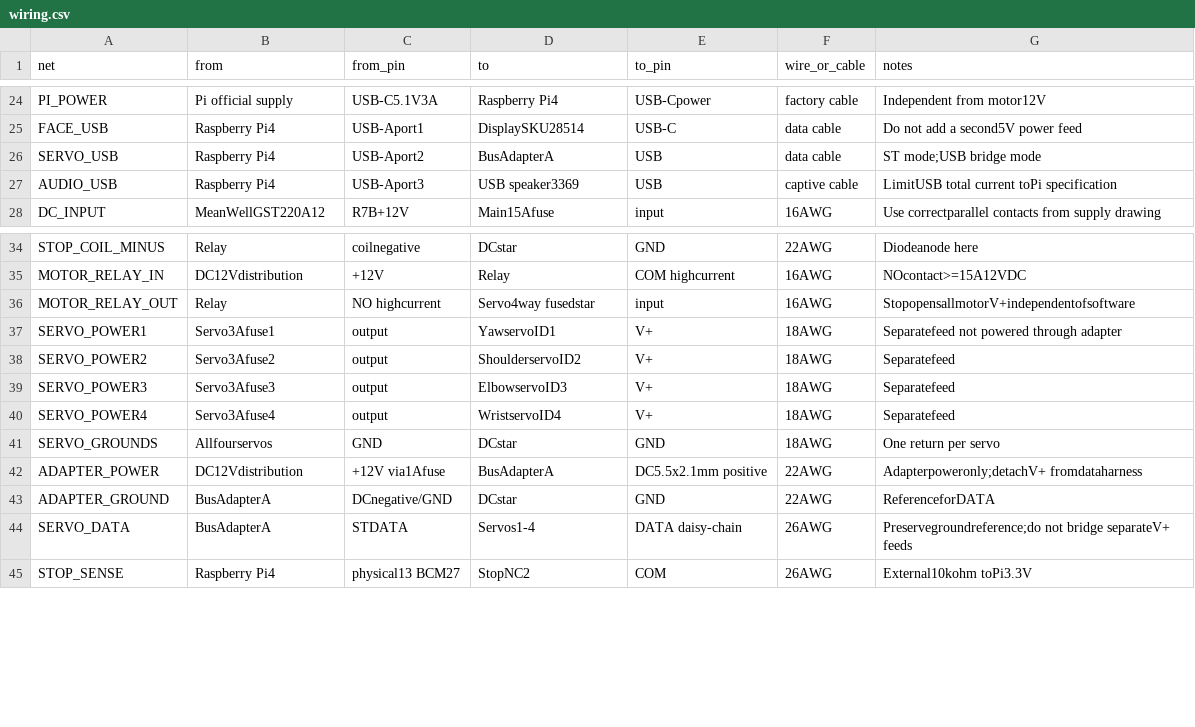
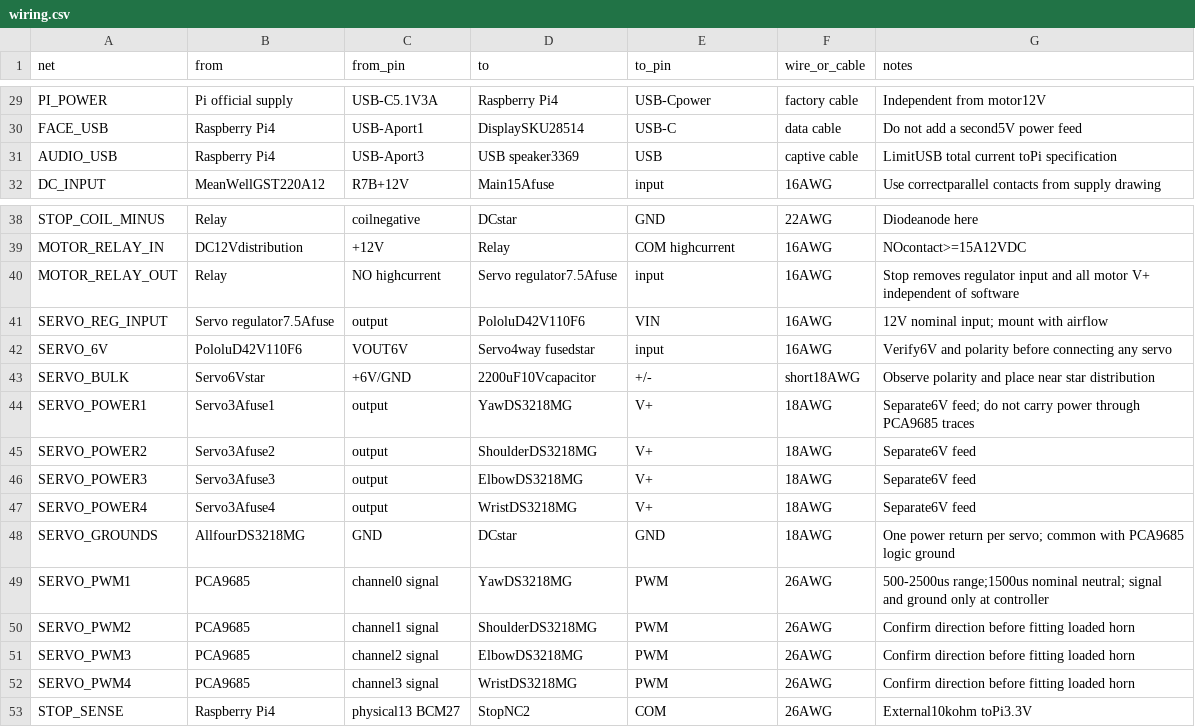
Before and after one commit to JeremyProffitt/arm, a CSV file: electronics/wiring.csv, drawn as a sheet; only a part is shown, gaps mark what is left out; the diff covers the shown part only.

Commit message:
Document PCA9685 power and pedestal sensor build

```diff
--- a/electronics/wiring.csv
+++ b/electronics/wiring.csv
@@ -25,3 +30,2 @@ PI_POWER,Pi official supply,USB-C5.1V3A,Raspberry Pi4,USB-Cpower,factory cable,I
 FACE_USB,Raspberry Pi4,USB-Aport1,DisplaySKU28514,USB-C,data cable,Do not add a second5V power feed
-SERVO_USB,Raspberry Pi4,USB-Aport2,BusAdapterA,USB,data cable,ST mode;USB bridge mode
 AUDIO_USB,Raspberry Pi4,USB-Aport3,USB speaker3369,USB,captive cable,LimitUSB total current toPi specification
@@ -35,11 +39,15 @@ STOP_COIL_MINUS,Relay,coilnegative,DCstar,GND,22AWG,Diodeanode here
 MOTOR_RELAY_IN,DC12Vdistribution,+12V,Relay,COM highcurrent,16AWG,NOcontact>=15A12VDC
-MOTOR_RELAY_OUT,Relay,NO highcurrent,Servo4way fusedstar,input,16AWG,StopopensallmotorV+independentofsoftware
-SERVO_POWER1,Servo3Afuse1,output,YawservoID1,V+,18AWG,Separatefeed not powered through adapter
-SERVO_POWER2,Servo3Afuse2,output,ShoulderservoID2,V+,18AWG,Separatefeed
-SERVO_POWER3,Servo3Afuse3,output,ElbowservoID3,V+,18AWG,Separatefeed
-SERVO_POWER4,Servo3Afuse4,output,WristservoID4,V+,18AWG,Separatefeed
-SERVO_GROUNDS,Allfourservos,GND,DCstar,GND,18AWG,One return per servo
-ADAPTER_POWER,DC12Vdistribution,+12V via1Afuse,BusAdapterA,DC5.5x2.1mm positive,22AWG,Adapterpoweronly;detachV+ fromdataharness
-ADAPTER_GROUND,BusAdapterA,DCnegative/GND,DCstar,GND,22AWG,ReferenceforDATA
-SERVO_DATA,BusAdapterA,STDATA,Servos1-4,DATA daisy-chain,26AWG,Preservegroundreference;do not bridge separateV+ feeds
+MOTOR_RELAY_OUT,Relay,NO highcurrent,Servo regulator7.5Afuse,input,16AWG,Stop removes regulator input and all motor V+ independent of software
+SERVO_REG_INPUT,Servo regulator7.5Afuse,output,PololuD42V110F6,VIN,16AWG,12V nominal input; mount with airflow
+SERVO_6V,PololuD42V110F6,VOUT6V,Servo4way fusedstar,input,16AWG,Verify6V and polarity before connecting any servo
+SERVO_BULK,Servo6Vstar,+6V/GND,2200uF10Vcapacitor,+/-,short18AWG,Observe polarity and place near star distribution
+SERVO_POWER1,Servo3Afuse1,output,YawDS3218MG,V+,18AWG,Separate6V feed; do not carry power through PCA9685 traces
+SERVO_POWER2,Servo3Afuse2,output,ShoulderDS3218MG,V+,18AWG,Separate6V feed
+SERVO_POWER3,Servo3Afuse3,output,ElbowDS3218MG,V+,18AWG,Separate6V feed
+SERVO_POWER4,Servo3Afuse4,output,WristDS3218MG,V+,18AWG,Separate6V feed
+SERVO_GROUNDS,AllfourDS3218MG,GND,DCstar,GND,18AWG,One power return per servo; common with PCA9685 logic ground
+SERVO_PWM1,PCA9685,channel0 signal,YawDS3218MG,PWM,26AWG,500-2500us range;1500us nominal neutral; signal and ground only at controller
+SERVO_PWM2,PCA9685,channel1 signal,ShoulderDS3218MG,PWM,26AWG,Confirm direction before fitting loaded horn
+SERVO_PWM3,PCA9685,channel2 signal,ElbowDS3218MG,PWM,26AWG,Confirm direction before fitting loaded horn
+SERVO_PWM4,PCA9685,channel3 signal,WristDS3218MG,PWM,26AWG,Confirm direction before fitting loaded horn
 STOP_SENSE,Raspberry Pi4,physical13 BCM27,StopNC2,COM,26AWG,External10kohm toPi3.3V
```
Also changed, not shown: 5 added rows and 14 edited cells elsewhere in this file, cad/bom_mechanical.csv, deliverables/LUMA_Print_Schedule.csv, 32 other files.
